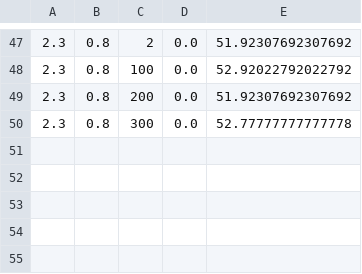
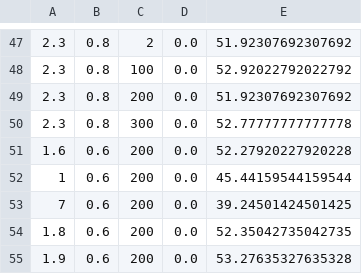
Before and after one commit to KimiWright/fingerspelling-posenet, a CSV file: results4.csv, drawn as a sheet; only a part is shown, gaps mark what is left out.

Commit message:
more results

```diff
--- a/results4.csv
+++ b/results4.csv
@@ -50 +50,6 @@
 2.3,0.8,300,0.0,52.77777777777778
+1.6,0.6,200,0.0,52.27920227920228
+1,0.6,200,0.0,45.44159544159544
+7,0.6,200,0.0,39.24501424501425
+1.8,0.6,200,0.0,52.35042735042735
+1.9,0.6,200,0.0,53.27635327635328
```
